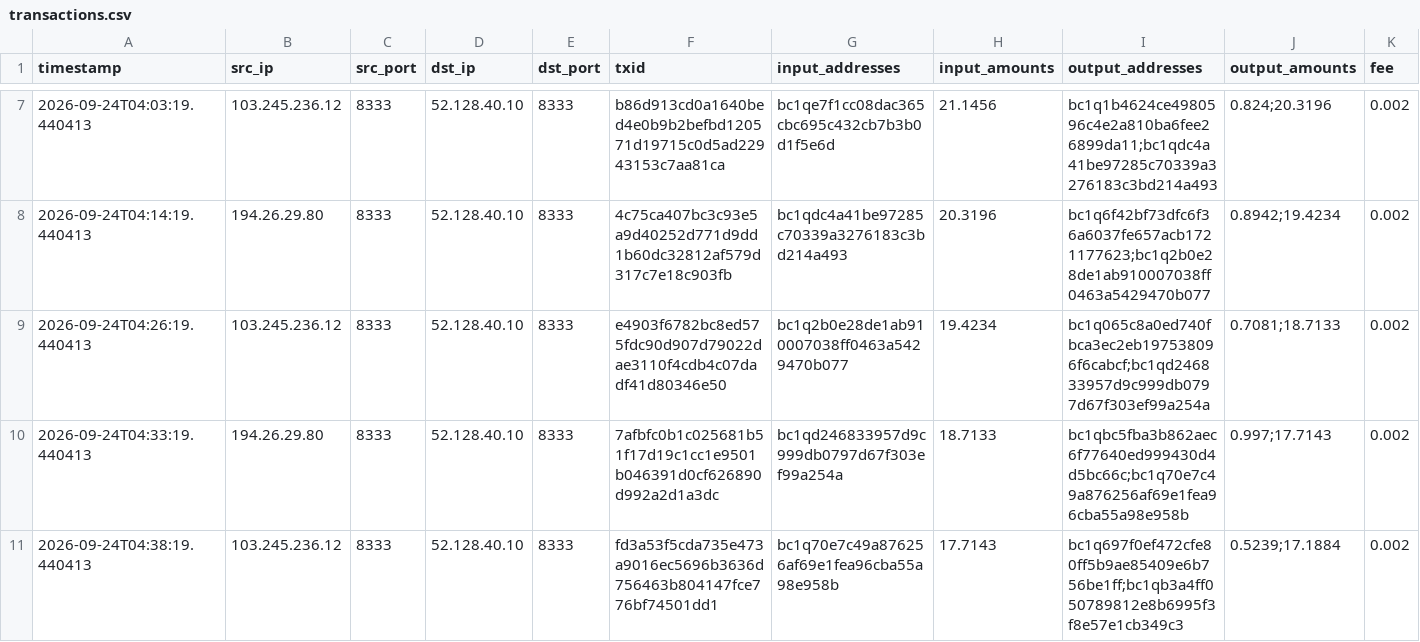
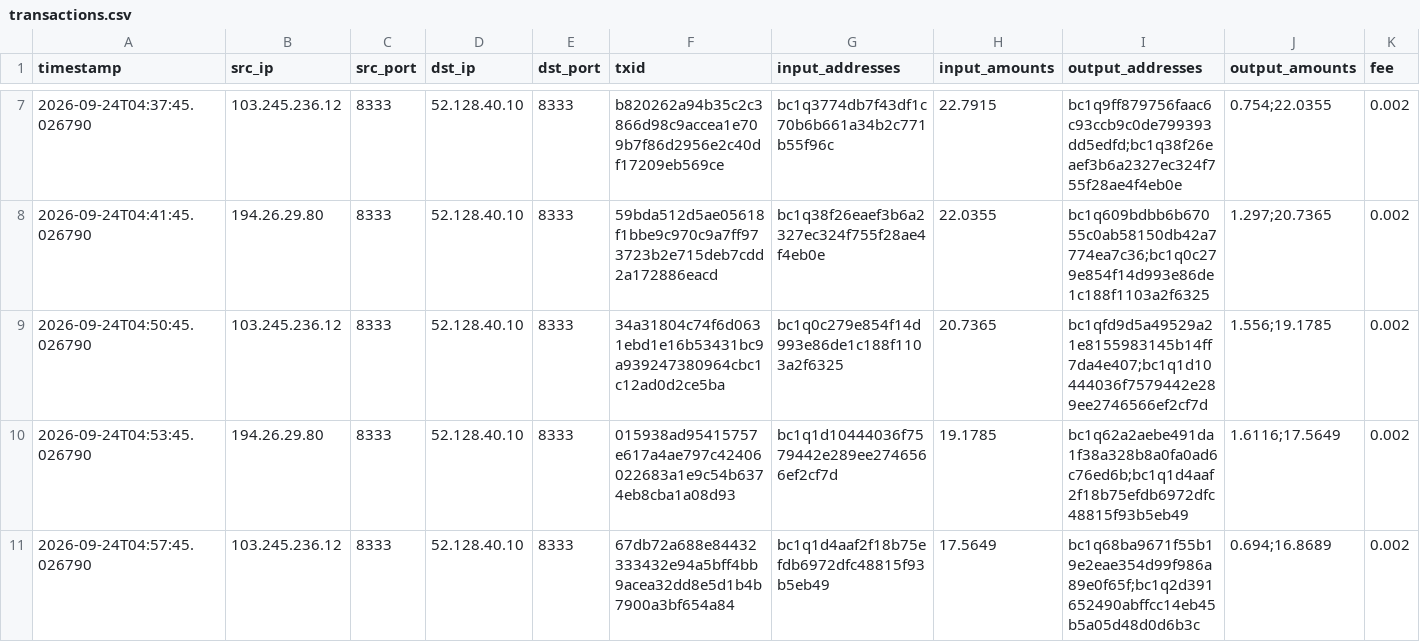
Before and after one commit to KAVYAJOSHI1/BEANS, a CSV file: data/synth/test_fixture/transactions.csv, drawn as a sheet; only a part is shown, gaps mark what is left out; the diff covers the shown part only; the diff names each change by its address in the sheet, - before the commit and + after, or states it on an @@ line.

```diff
--- a/data/synth/test_fixture/transactions.csv
+++ b/data/synth/test_fixture/transactions.csv
-A7 (timestamp): 2026-09-24T04:03:19.440413
+A7 (timestamp): 2026-09-24T04:37:45.026790
-F7 (txid): b86d913cd0a1640bed4e0b9b2befbd120571d19715c0d5ad22943153c7aa81ca
+F7 (txid): b820262a94b35c2c3866d98c9accea1e709b7f86d2956e2c40df17209eb569ce
-G7 (input_addresses): bc1qe7f1cc08dac365cbc695c432cb7b3b0d1f5e6d
+G7 (input_addresses): bc1q3774db7f43df1c70b6b661a34b2c771b55f96c
-H7 (input_amounts): 21.1456
+H7 (input_amounts): 22.7915
-I7 (output_addresses): bc1q1b4624ce4980596c4e2a810ba6fee26899da11;bc1qdc4a41be97285c70339a3276183c3bd214a493
+I7 (output_addresses): bc1q9ff879756faac6c93ccb9c0de799393dd5edfd;bc1q38f26eaef3b6a2327ec324f755f28ae4f4eb0e
-J7 (output_amounts): 0.824;20.3196
+J7 (output_amounts): 0.754;22.0355
-A8 (timestamp): 2026-09-24T04:14:19.440413
+A8 (timestamp): 2026-09-24T04:41:45.026790
-F8 (txid): 4c75ca407bc3c93e5a9d40252d771d9dd1b60dc32812af579d317c7e18c903fb
+F8 (txid): 59bda512d5ae05618f1bbe9c970c9a7ff973723b2e715deb7cdd2a172886eacd
-G8 (input_addresses): bc1qdc4a41be97285c70339a3276183c3bd214a493
+G8 (input_addresses): bc1q38f26eaef3b6a2327ec324f755f28ae4f4eb0e
-H8 (input_amounts): 20.3196
+H8 (input_amounts): 22.0355
-I8 (output_addresses): bc1q6f42bf73dfc6f36a6037fe657acb1721177623;bc1q2b0e28de1ab910007038ff0463a5429470b077
+I8 (output_addresses): bc1q609bdbb6b67055c0ab58150db42a7774ea7c36;bc1q0c279e854f14d993e86de1c188f1103a2f6325
-J8 (output_amounts): 0.8942;19.4234
+J8 (output_amounts): 1.297;20.7365
-A9 (timestamp): 2026-09-24T04:26:19.440413
+A9 (timestamp): 2026-09-24T04:50:45.026790
-F9 (txid): e4903f6782bc8ed575fdc90d907d79022dae3110f4cdb4c07dadf41d80346e50
+F9 (txid): 34a31804c74f6d0631ebd1e16b53431bc9a939247380964cbc1c12ad0d2ce5ba
-G9 (input_addresses): bc1q2b0e28de1ab910007038ff0463a5429470b077
+G9 (input_addresses): bc1q0c279e854f14d993e86de1c188f1103a2f6325
-H9 (input_amounts): 19.4234
+H9 (input_amounts): 20.7365
-I9 (output_addresses): bc1q065c8a0ed740fbca3ec2eb197538096f6cabcf;bc1qd246833957d9c999db0797d67f303ef99a254a
+I9 (output_addresses): bc1qfd9d5a49529a21e8155983145b14ff7da4e407;bc1q1d10444036f7579442e289ee2746566ef2cf7d
-J9 (output_amounts): 0.7081;18.7133
+J9 (output_amounts): 1.556;19.1785
-A10 (timestamp): 2026-09-24T04:33:19.440413
+A10 (timestamp): 2026-09-24T04:53:45.026790
-F10 (txid): 7afbfc0b1c025681b51f17d19c1cc1e9501b046391d0cf626890d992a2d1a3dc
+F10 (txid): 015938ad95415757e617a4ae797c42406022683a1e9c54b6374eb8cba1a08d93
-G10 (input_addresses): bc1qd246833957d9c999db0797d67f303ef99a254a
+G10 (input_addresses): bc1q1d10444036f7579442e289ee2746566ef2cf7d
-H10 (input_amounts): 18.7133
+H10 (input_amounts): 19.1785
-I10 (output_addresses): bc1qbc5fba3b862aec6f77640ed999430d4d5bc66c;bc1q70e7c49a876256af69e1fea96cba55a98e958b
+I10 (output_addresses): bc1q62a2aebe491da1f38a328b8a0fa0ad6c76ed6b;bc1q1d4aaf2f18b75efdb6972dfc48815f93b5eb49
-J10 (output_amounts): 0.997;17.7143
+J10 (output_amounts): 1.6116;17.5649
-A11 (timestamp): 2026-09-24T04:38:19.440413
+A11 (timestamp): 2026-09-24T04:57:45.026790
-F11 (txid): fd3a53f5cda735e473a9016ec5696b3636d756463b804147fce776bf74501dd1
+F11 (txid): 67db72a688e84432333432e94a5bff4bb9acea32dd8e5d1b4b7900a3bf654a84
-G11 (input_addresses): bc1q70e7c49a876256af69e1fea96cba55a98e958b
+G11 (input_addresses): bc1q1d4aaf2f18b75efdb6972dfc48815f93b5eb49
-H11 (input_amounts): 17.7143
+H11 (input_amounts): 17.5649
-I11 (output_addresses): bc1q697f0ef472cfe80ff5b9ae85409e6b756be1ff;bc1qb3a4ff050789812e8b6995f3f8e57e1cb349c3
+I11 (output_addresses): bc1q68ba9671f55b19e2eae354d99f986a89e0f65f;bc1q2d391652490abffcc14eb45b5a05d48d0d6b3c
-J11 (output_amounts): 0.5239;17.1884
+J11 (output_amounts): 0.694;16.8689
```
Also changed, not shown: 150 edited cells elsewhere in this file, data/seeds/illicit_seeds.csv, data/synth/test_fixture/labels.csv, 10 other files.
